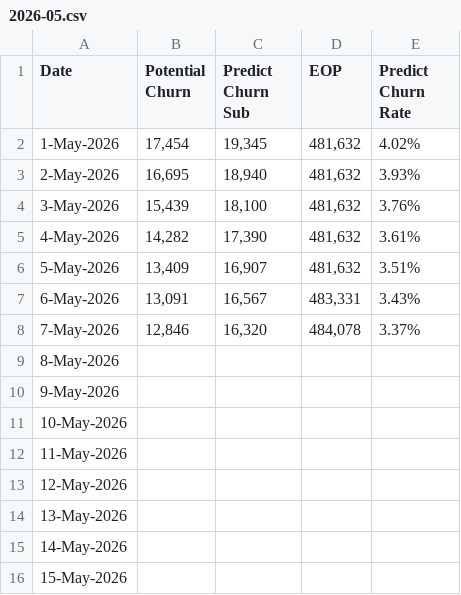
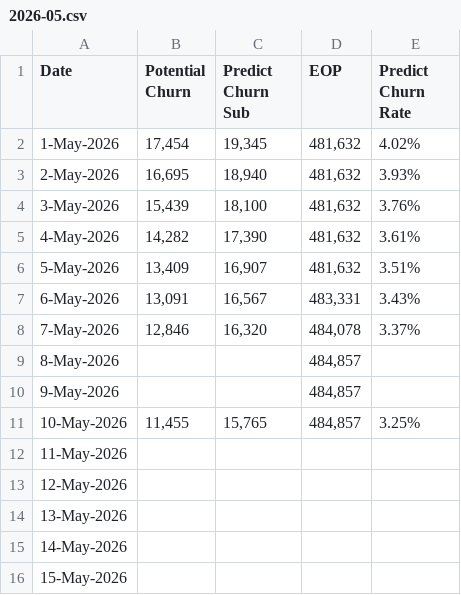
Before and after one commit to dhy-519/cbn-crm, a CSV file: 2026-05.csv, drawn as a sheet; only a part is shown.

Commit message:
Add files via upload

```diff
--- a/2026-05.csv
+++ b/2026-05.csv
@@ -8,5 +8,5 @@
 7-May-2026,"12,846","16,320","484,078",3.37%
-8-May-2026,,,,
-9-May-2026,,,,
-10-May-2026,,,,
+8-May-2026,,,"484,857",
+9-May-2026,,,"484,857",
+10-May-2026,"11,455","15,765","484,857",3.25%
 11-May-2026,,,,
```
